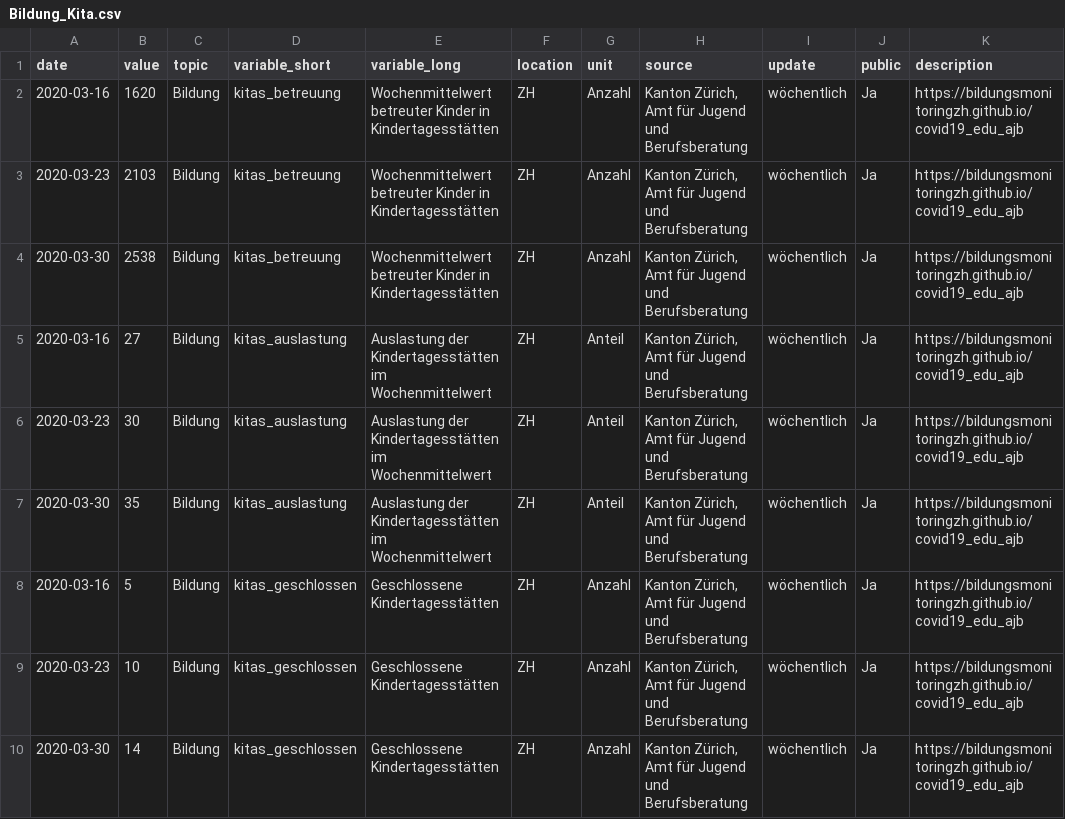
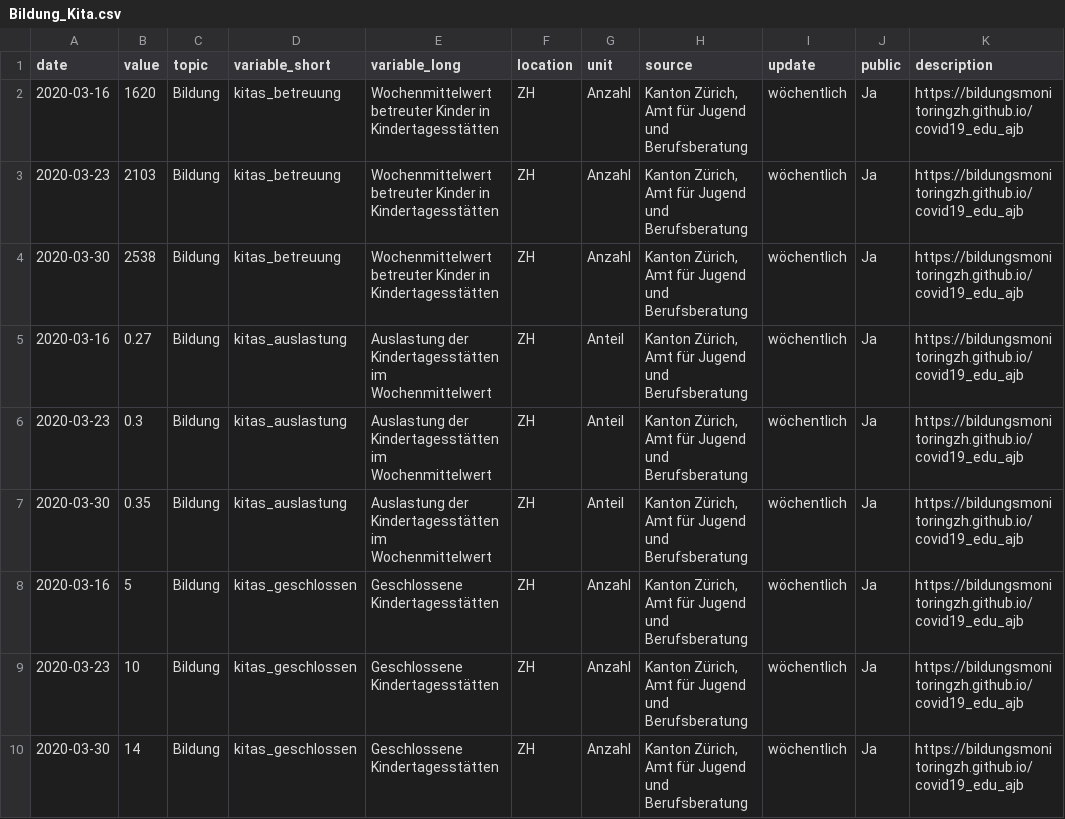
Before and after one commit to bildungsmonitoringZH/covid19_ajb, a CSV file: Bildung_Kita.csv, drawn as a sheet.

```diff
--- a/Bildung_Kita.csv
+++ b/Bildung_Kita.csv
@@ -4,5 +4,5 @@
 2020-03-30,2538,"Bildung","kitas_betreuung","Wochenmittelwert betreuter Kinder in Kindertagesstätten","ZH","Anzahl","Kanton Zürich, Amt für Jugend und Berufsberatung","wöchentlich","Ja","https://bildungsmonitoringzh.github.io/covid19_edu_ajb"
-2020-03-16,27,"Bildung","kitas_auslastung","Auslastung der Kindertagesstätten im Wochenmittelwert","ZH","Anteil","Kanton Zürich, Amt für Jugend und Berufsberatung","wöchentlich","Ja","https://bildungsmonitoringzh.github.io/covid19_edu_ajb"
-2020-03-23,30,"Bildung","kitas_auslastung","Auslastung der Kindertagesstätten im Wochenmittelwert","ZH","Anteil","Kanton Zürich, Amt für Jugend und Berufsberatung","wöchentlich","Ja","https://bildungsmonitoringzh.github.io/covid19_edu_ajb"
-2020-03-30,35,"Bildung","kitas_auslastung","Auslastung der Kindertagesstätten im Wochenmittelwert","ZH","Anteil","Kanton Zürich, Amt für Jugend und Berufsberatung","wöchentlich","Ja","https://bildungsmonitoringzh.github.io/covid19_edu_ajb"
+2020-03-16,0.27,"Bildung","kitas_auslastung","Auslastung der Kindertagesstätten im Wochenmittelwert","ZH","Anteil","Kanton Zürich, Amt für Jugend und Berufsberatung","wöchentlich","Ja","https://bildungsmonitoringzh.github.io/covid19_edu_ajb"
+2020-03-23,0.3,"Bildung","kitas_auslastung","Auslastung der Kindertagesstätten im Wochenmittelwert","ZH","Anteil","Kanton Zürich, Amt für Jugend und Berufsberatung","wöchentlich","Ja","https://bildungsmonitoringzh.github.io/covid19_edu_ajb"
+2020-03-30,0.35,"Bildung","kitas_auslastung","Auslastung der Kindertagesstätten im Wochenmittelwert","ZH","Anteil","Kanton Zürich, Amt für Jugend und Berufsberatung","wöchentlich","Ja","https://bildungsmonitoringzh.github.io/covid19_edu_ajb"
 2020-03-16,5,"Bildung","kitas_geschlossen","Geschlossene Kindertagesstätten","ZH","Anzahl","Kanton Zürich, Amt für Jugend und Berufsberatung","wöchentlich","Ja","https://bildungsmonitoringzh.github.io/covid19_edu_ajb"
```
Also changed, not shown: 2 other files.
